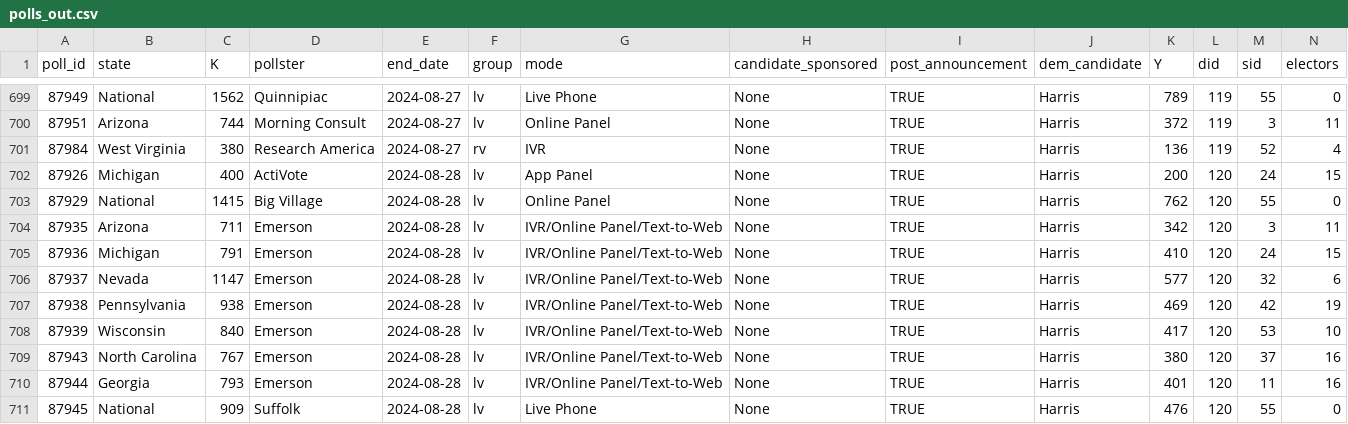
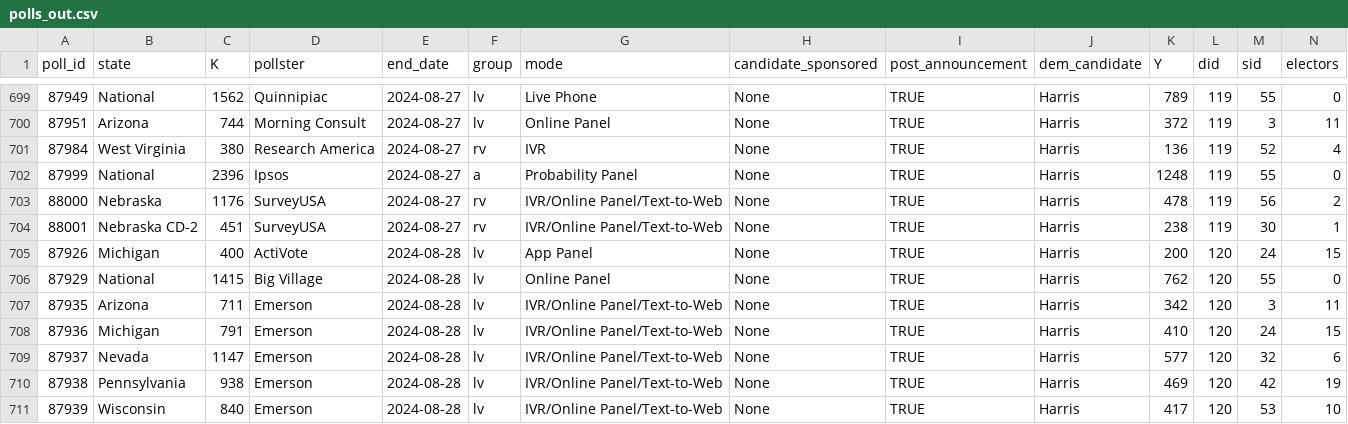
Before and after one commit to markjrieke/2024-potus, a CSV file: out/polls/polls_out.csv, drawn as a sheet; only a part is shown, gaps mark what is left out; the shorter side is filled out with more unchanged rows; rows hold the shown columns only; the diff names each change by its address in the sheet, - before the commit and + after, or states it on an @@ line.

```diff
--- a/out/polls/polls_out.csv
+++ b/out/polls/polls_out.csv
+row 702: 87999 | National | 2396 | Ipsos | 2024-08-27 | a | Probability Panel | None | TRUE | Harris | 1248 | 119 | 55 | 0
+row 703: 88000 | Nebraska | 1176 | SurveyUSA | 2024-08-27 | rv | IVR/Online Panel/Text-to-Web | None | TRUE | Harris | 478 | 119 | 56 | 2
+row 704: 88001 | Nebraska CD-2 | 451 | SurveyUSA | 2024-08-27 | rv | IVR/Online Panel/Text-to-Web | None | TRUE | Harris | 238 | 119 | 30 | 1
```
Also changed, not shown: out/approval/e_day_approval_current.csv, out/model_log.csv, 16 other files.
